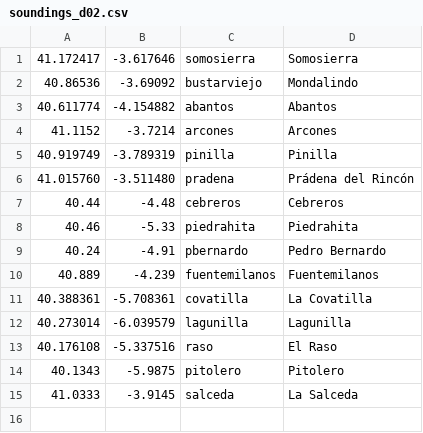
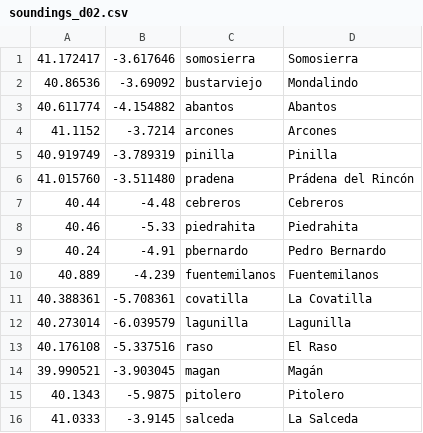
Before and after one commit to B4dWo1f/RUNplots, a CSV file: configs/soundings_d02.csv, drawn as a sheet.

```diff
--- a/configs/soundings_d02.csv
+++ b/configs/soundings_d02.csv
@@ -13,2 +13,3 @@
 40.176108,-5.337516,raso,El Raso
+39.990521,-3.903045,magan,Magán
 40.1343,-5.9875,pitolero,Pitolero
```
Also changed, not shown: configs/cities.csv, configs/peaks.csv, 1 other file.
